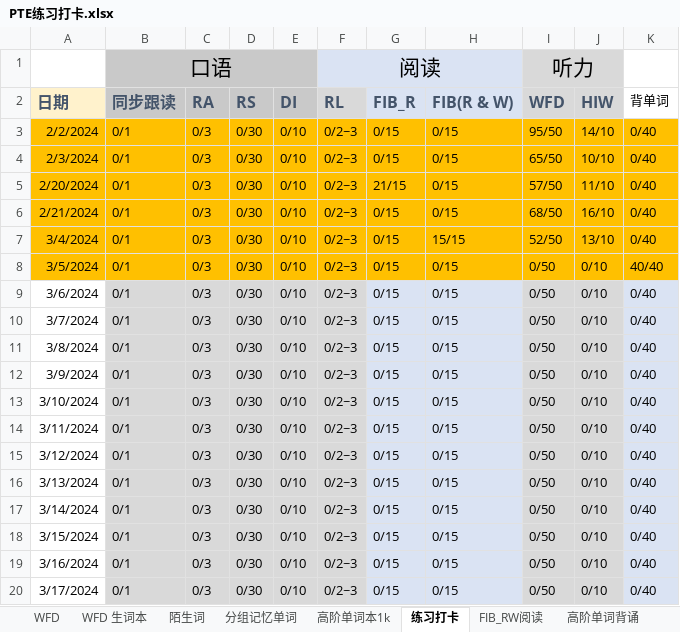
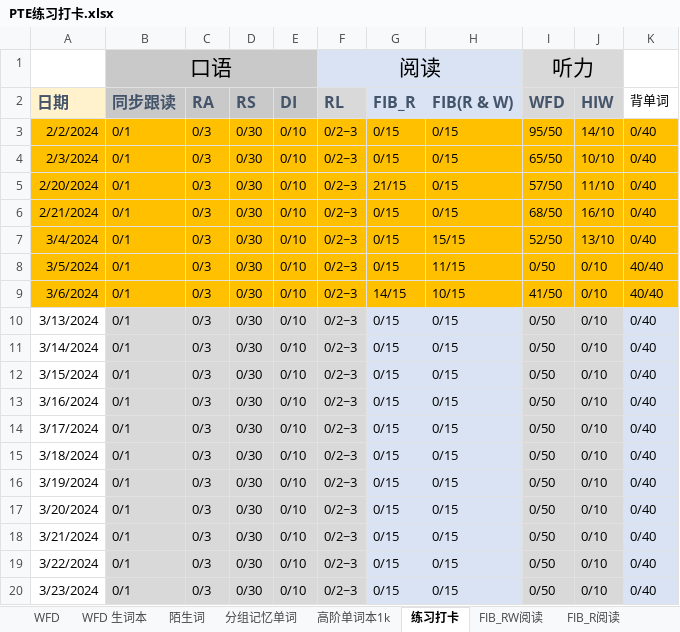
Before and after one commit to lalalazero/pte, an Excel workbook: PTE练习打卡.xlsx, sheet 练习打卡, drawn as a sheet; only a part is shown; the shorter side is filled out with more unchanged rows; values as stored, in another font and other column widths than the file's, no borders; the diff names each change by its address in the sheet, - before the commit and + after, or states it on an @@ line.

```diff
--- a/PTE练习打卡.xlsx (sheet 练习打卡)
+++ b/PTE练习打卡.xlsx (sheet 练习打卡)
+sheet tab: FIB_R阅读
-H8 (FIB(R & W)): 0/15
+H8 (FIB(R & W)): 11/15
-A9 fill: none
+A9 fill: #FFC000
-B9:F9 fill: #D9D9D9
+B9:F9 fill: #FFC000
-G9 (FIB_R): 0/15
+G9 (FIB_R): 14/15
-G9:H9 fill: #DAE3F3
+G9:H9 fill: #FFC000
-H9 (FIB(R & W)): 0/15
+H9 (FIB(R & W)): 10/15
-I9 (WFD): 0/50
+I9 (WFD): 41/50
-I9:J9 fill: #D9D9D9
+I9:J9 fill: #FFC000
-K9 (背单词): 0/40
+K9 (背单词): 40/40
-K9 fill: #DAE3F3
+K9 fill: #FFC000
-row 10: 3/7/2024 | 0/1 | 0/3 | 0/30 | 0/10 | 0/2~3 | 0/15 | 0/15 | 0/50 | 0/10 | 0/40
-row 11: 3/8/2024 | 0/1 | 0/3 | 0/30 | 0/10 | 0/2~3 | 0/15 | 0/15 | 0/50 | 0/10 | 0/40
-row 12: 3/9/2024 | 0/1 | 0/3 | 0/30 | 0/10 | 0/2~3 | 0/15 | 0/15 | 0/50 | 0/10 | 0/40
-row 13: 3/10/2024 | 0/1 | 0/3 | 0/30 | 0/10 | 0/2~3 | 0/15 | 0/15 | 0/50 | 0/10 | 0/40
-row 14: 3/11/2024 | 0/1 | 0/3 | 0/30 | 0/10 | 0/2~3 | 0/15 | 0/15 | 0/50 | 0/10 | 0/40
-row 15: 3/12/2024 | 0/1 | 0/3 | 0/30 | 0/10 | 0/2~3 | 0/15 | 0/15 | 0/50 | 0/10 | 0/40
```
Also changed, not shown: sheet 高阶单词背诵, sheet FIB_RW阅读, sheet WFD.
